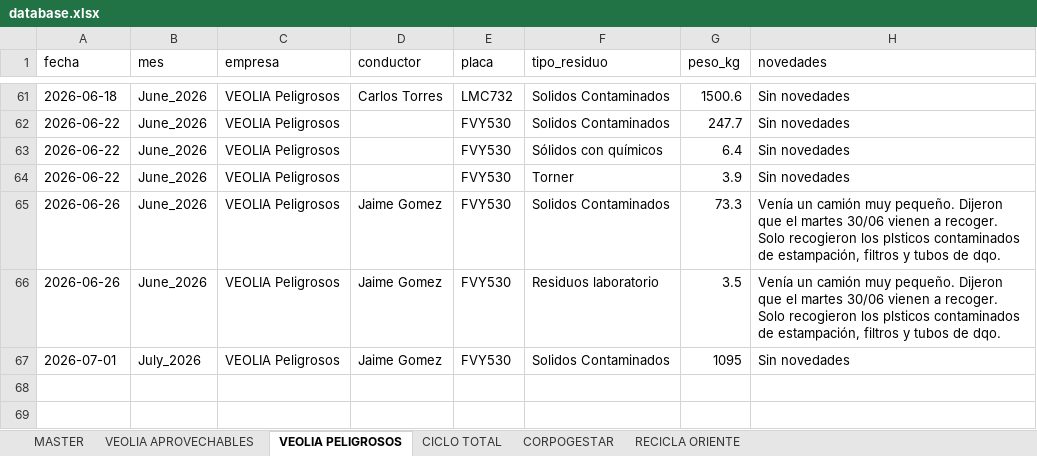
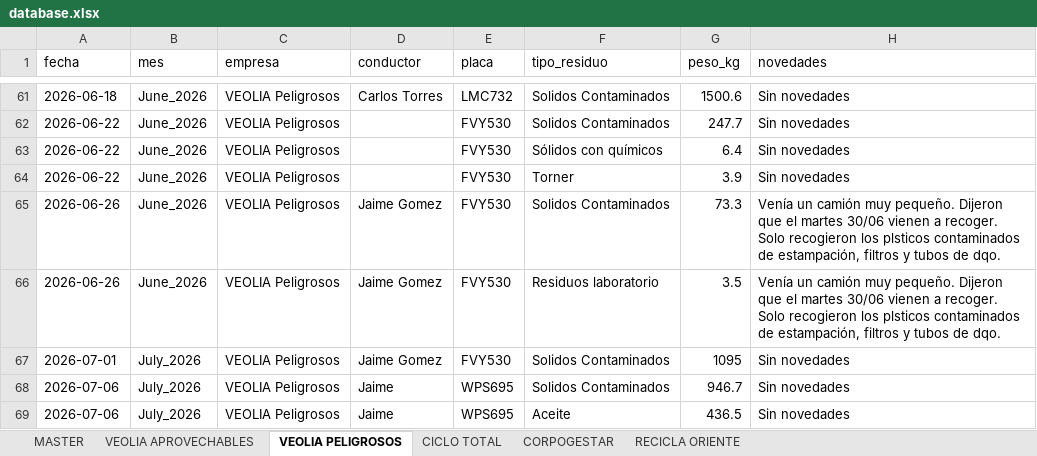
Before and after one commit to alejandraho013/registro-salida-residuos, an Excel workbook: database.xlsx, sheet VEOLIA PELIGROSOS, drawn as a sheet; only a part is shown, gaps mark what is left out; values as stored, in another font and other column widths than the file's, no borders; the diff names each change by its address in the sheet, - before the commit and + after, or states it on an @@ line.

Commit message:
Reg_VEOLIA Peligrosos_WPS695_20260706_203210

```diff
--- a/database.xlsx (sheet VEOLIA PELIGROSOS)
+++ b/database.xlsx (sheet VEOLIA PELIGROSOS)
+row 68: 2026-07-06 | July_2026 | VEOLIA Peligrosos | Jaime | WPS695 | Solidos Contaminados | 946.7 | Sin novedades
+row 69: 2026-07-06 | July_2026 | VEOLIA Peligrosos | Jaime | WPS695 | Aceite | 436.5 | Sin novedades
```
Also changed, not shown: sheet MASTER.
